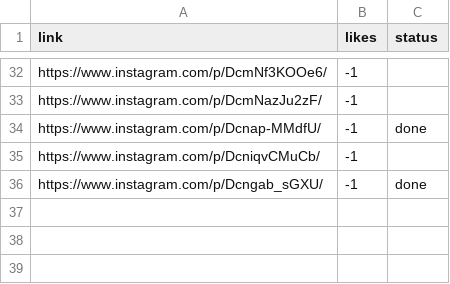
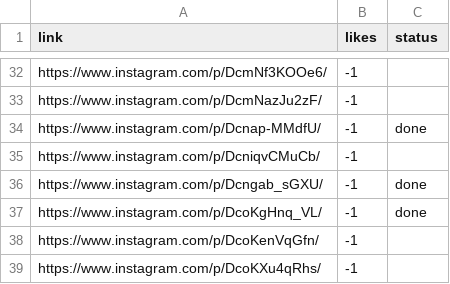
Before and after one commit to rjydly/michael-ballson, a CSV file: backup_reels.csv, drawn as a sheet; only a part is shown, gaps mark what is left out.

Commit message:
Actualitzar vídeo i backups [skip ci]

```diff
--- a/backup_reels.csv
+++ b/backup_reels.csv
@@ -36 +36,4 @@ https://www.instagram.com/p/DcniqvCMuCb/,-1,
 https://www.instagram.com/p/Dcngab_sGXU/,-1,done
+https://www.instagram.com/p/DcoKgHnq_VL/,-1,done
+https://www.instagram.com/p/DcoKenVqGfn/,-1,
+https://www.instagram.com/p/DcoKXu4qRhs/,-1,
```
Also changed, not shown: 2 other files.
